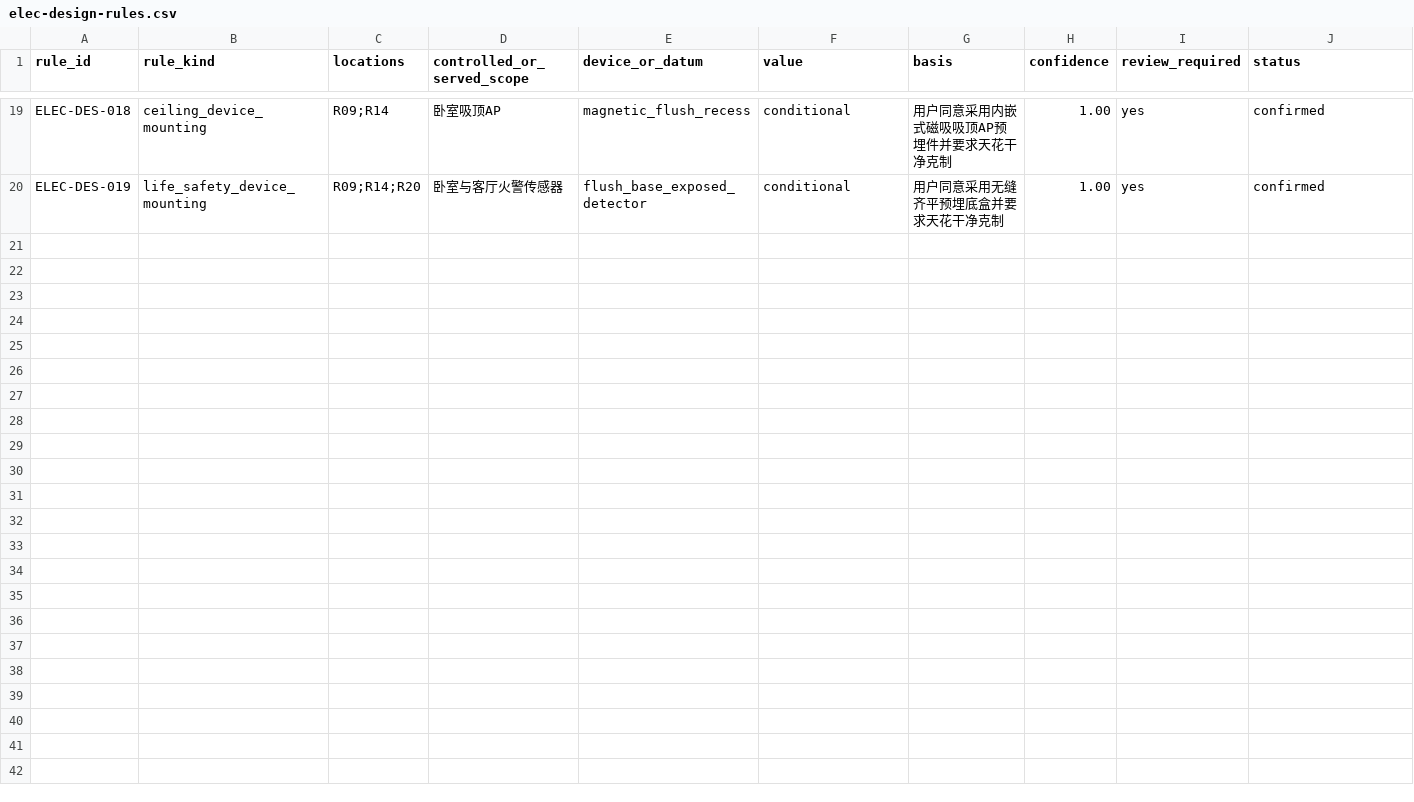
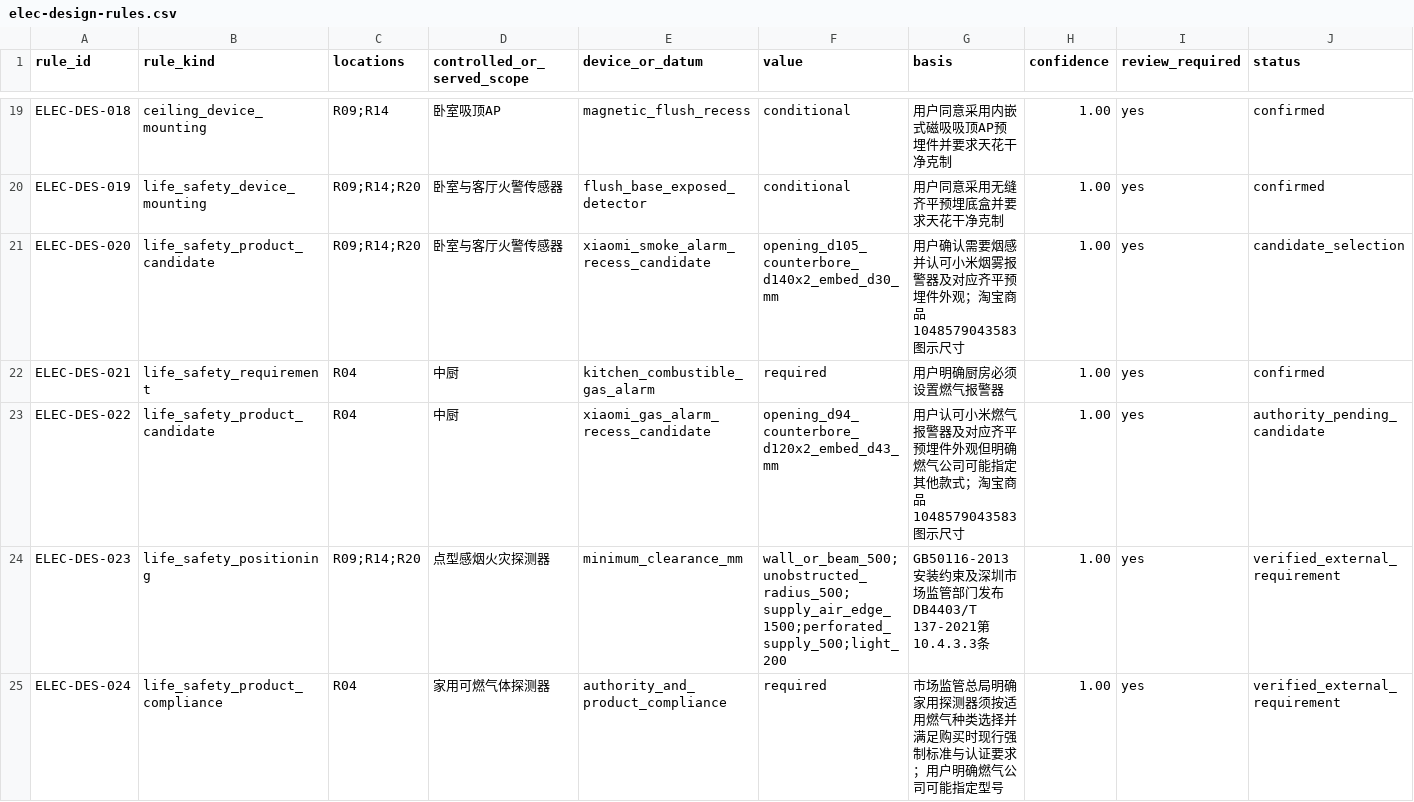
Before and after one commit to Weihan96/2504-GBTB-Yanlord-Zhuhai, a CSV file: pipeline/decisions/elec-design-rules.csv, drawn as a sheet; only a part is shown, gaps mark what is left out; rows hold the shown columns only; the diff names each change by its address in the sheet, - before the commit and + after, or states it on an @@ line.

Commit message:
Compile smoke and gas alarm coordination zones
- Record Xiaomi smoke and gas detector mount candidates with official clearance and approval gates.\n\n- Extend the read-only E-302/E-304 candidate with three smoke zones and one kitchen gas zone; formal IFC geometry remains unchanged.

```diff
--- a/pipeline/decisions/elec-design-rules.csv
+++ b/pipeline/decisions/elec-design-rules.csv
+row 21: ELEC-DES-020 | life_safety_product_candidate | R09;R14;R20 | 卧室与客厅火警传感器 | xiaomi_smoke_alarm_recess_candidate | opening_d105_counterbore_d140x2_embed_d30_mm | 用户确认需要烟感并认可小米烟雾报警器及对应齐平预埋件外观；淘宝商品1048579043583图示尺寸 | 1.00 | yes | candidate_selection
+row 22: ELEC-DES-021 | life_safety_requirement | R04 | 中厨 | kitchen_combustible_gas_alarm | required | 用户明确厨房必须设置燃气报警器 | 1.00 | yes | confirmed
+row 23: ELEC-DES-022 | life_safety_product_candidate | R04 | 中厨 | xiaomi_gas_alarm_recess_candidate | opening_d94_counterbore_d120x2_embed_d43_mm | 用户认可小米燃气报警器及对应齐平预埋件外观但明确燃气公司可能指定其他款式；淘宝商品1048579043583图示尺寸 | 1.00 | yes | authority_pending_candidate
+row 24: ELEC-DES-023 | life_safety_positioning | R09;R14;R20 | 点型感烟火灾探测器 | minimum_clearance_mm | wall_or_beam_500;unobstructed_radius_500;supply_air_edge_1500;perforated_supply_500;light_200 | GB50116-2013安装约束及深圳市场监管部门发布DB4403/T 137-2021第10.4.3.3条 | 1.00 | yes | verified_external_requirement
+row 25: ELEC-DES-024 | life_safety_product_compliance | R04 | 家用可燃气体探测器 | authority_and_product_compliance | required | 市场监管总局明确家用探测器须按适用燃气种类选择并满足购买时现行强制标准与认证要求；用户明确燃气公司可能指定型号 | 1.00 | yes | verified_external_requirement
```
Also changed, not shown: pipeline/decisions/m401-existing-review.csv, 9 other files.
